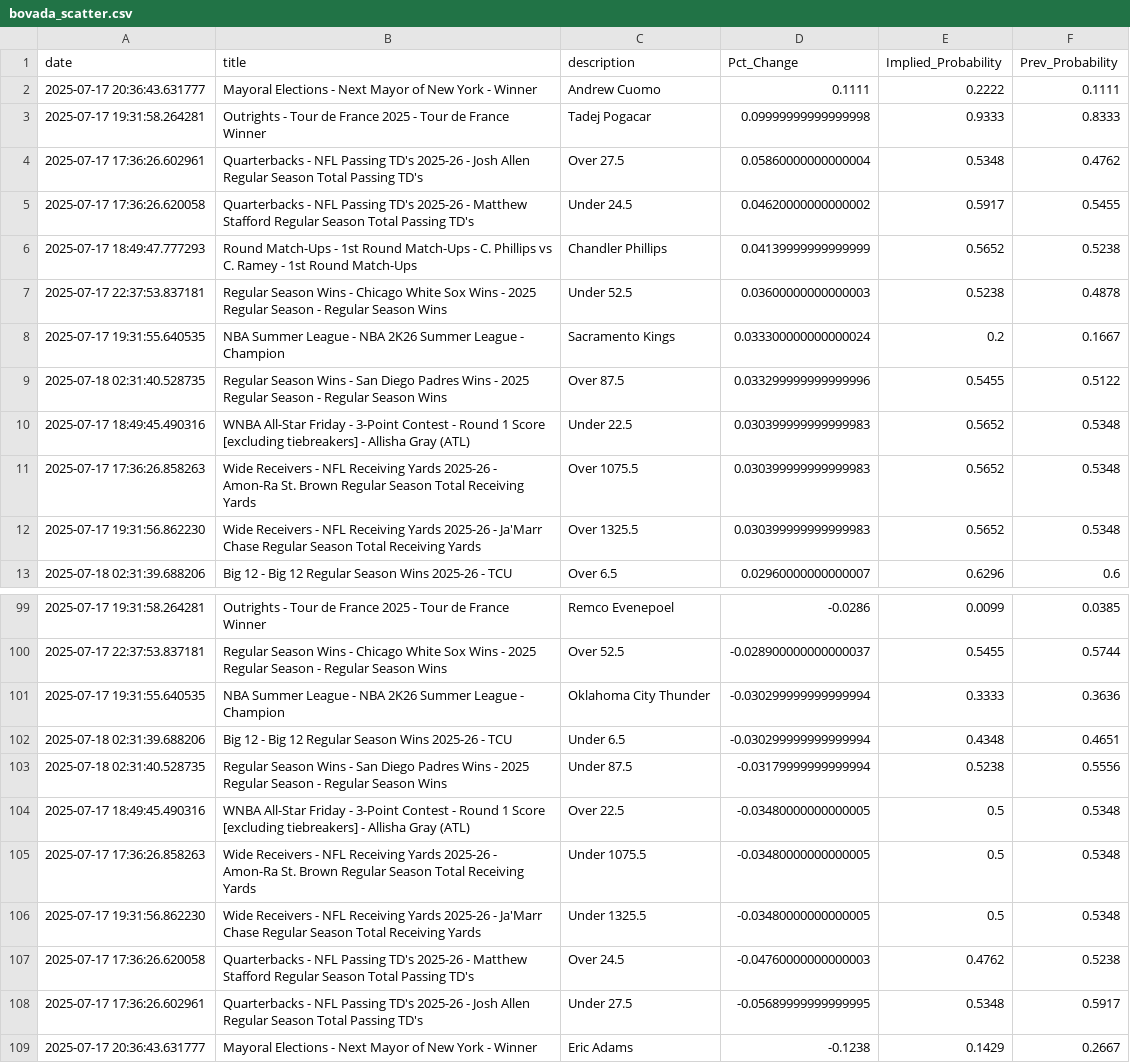
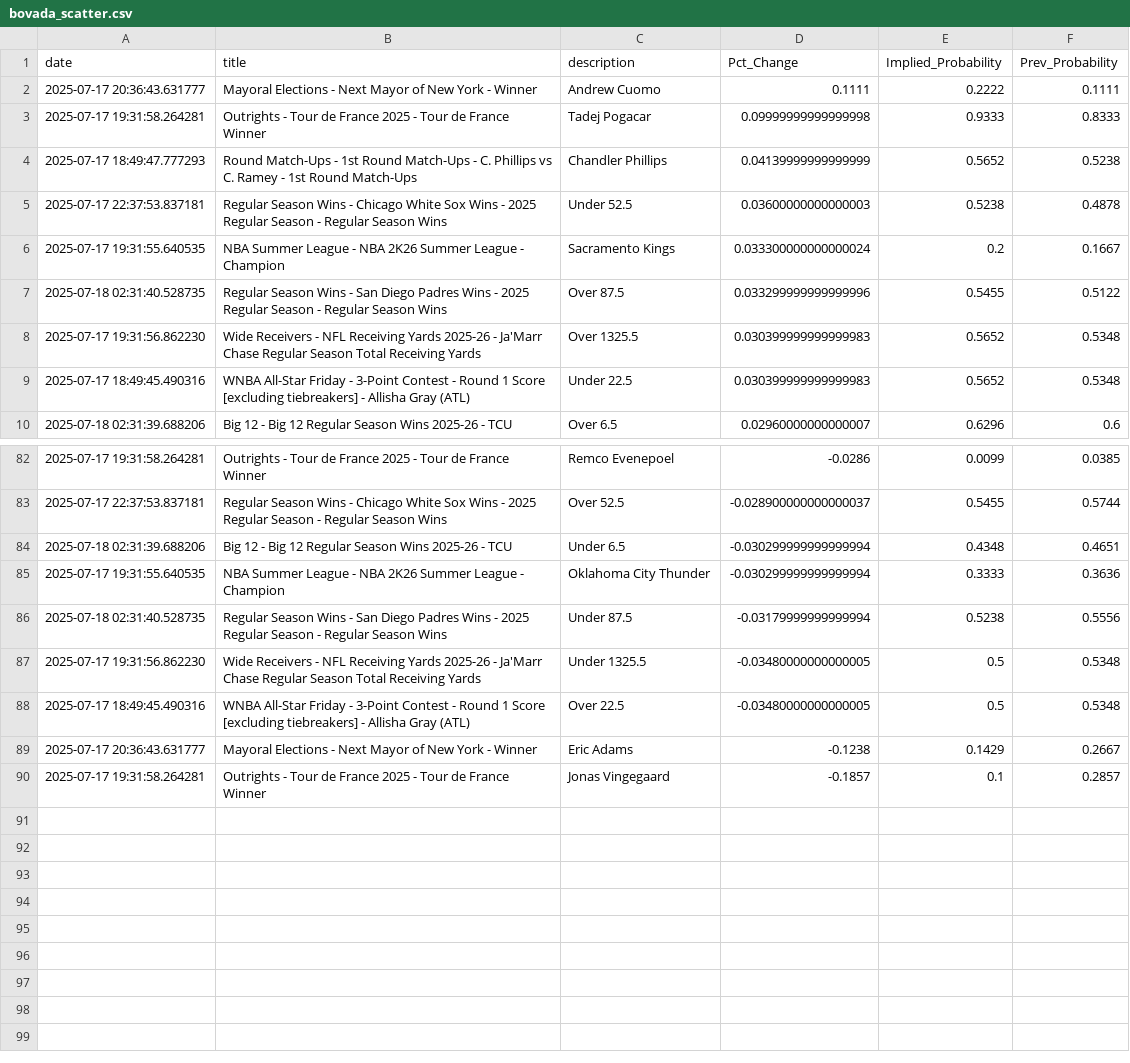
Before and after one commit to aaroncolesmith/data_bovada, a CSV file: data/bovada_scatter.csv, drawn as a sheet; only a part is shown, gaps mark what is left out; the shorter side is filled out with more unchanged rows; the diff covers the shown part only.

```diff
--- a/data/bovada_scatter.csv
+++ b/data/bovada_scatter.csv
@@ -3,4 +3,2 @@ date,title,description,Pct_Change,Implied_Probability,Prev_Probability
 2025-07-17 19:31:58.264281,Outrights - Tour de France 2025 - Tour de France Winner,Tadej Pogacar,0.09999999999999998,0.9333,0.8333
-2025-07-17 17:36:26.602961,Quarterbacks - NFL Passing TD's 2025-26 - Josh Allen Regular Season Total Passing TD's,Over 27.5,0.05860000000000004,0.5348,0.4762
-2025-07-17 17:36:26.620058,Quarterbacks - NFL Passing TD's 2025-26 - Matthew Stafford Regular Season Total Passing TD's,Under 24.5,0.04620000000000002,0.5917,0.5455
 2025-07-17 18:49:47.777293,Round Match-Ups - 1st Round Match-Ups - C. Phillips vs C. Ramey - 1st Round Match-Ups,Chandler Phillips,0.04139999999999999,0.5652,0.5238
@@ -9,5 +7,4 @@ date,title,description,Pct_Change,Implied_Probability,Prev_Probability
 2025-07-18 02:31:40.528735,Regular Season Wins - San Diego Padres Wins - 2025 Regular Season - Regular Season Wins,Over 87.5,0.033299999999999996,0.5455,0.5122
+2025-07-17 19:31:56.862230,Wide Receivers - NFL Receiving Yards 2025-26 - Ja'Marr Chase Regular Season Total Receiving Yards,Over 1325.5,0.030399999999999983,0.5652,0.5348
 2025-07-17 18:49:45.490316,WNBA All-Star Friday - 3-Point Contest - Round 1 Score [excluding tiebreakers] - Allisha Gray (ATL),Under 22.5,0.030399999999999983,0.5652,0.5348
-2025-07-17 17:36:26.858263,Wide Receivers - NFL Receiving Yards 2025-26 - Amon-Ra St. Brown Regular Season Total Receiving Yards,Over 1075.5,0.030399999999999983,0.5652,0.5348
-2025-07-17 19:31:56.862230,Wide Receivers - NFL Receiving Yards 2025-26 - Ja'Marr Chase Regular Season Total Receiving Yards,Over 1325.5,0.030399999999999983,0.5652,0.5348
 2025-07-18 02:31:39.688206,Big 12 - Big 12 Regular Season Wins 2025-26 - TCU,Over 6.5,0.02960000000000007,0.6296,0.6
@@ -100,10 +83,7 @@ date,title,description,Pct_Change,Implied_Probability,Prev_Probability
 2025-07-17 22:37:53.837181,Regular Season Wins - Chicago White Sox Wins - 2025 Regular Season - Regular Season Wins,Over 52.5,-0.028900000000000037,0.5455,0.5744
+2025-07-18 02:31:39.688206,Big 12 - Big 12 Regular Season Wins 2025-26 - TCU,Under 6.5,-0.030299999999999994,0.4348,0.4651
 2025-07-17 19:31:55.640535,NBA Summer League - NBA 2K26 Summer League - Champion,Oklahoma City Thunder,-0.030299999999999994,0.3333,0.3636
-2025-07-18 02:31:39.688206,Big 12 - Big 12 Regular Season Wins 2025-26 - TCU,Under 6.5,-0.030299999999999994,0.4348,0.4651
 2025-07-18 02:31:40.528735,Regular Season Wins - San Diego Padres Wins - 2025 Regular Season - Regular Season Wins,Under 87.5,-0.03179999999999994,0.5238,0.5556
+2025-07-17 19:31:56.862230,Wide Receivers - NFL Receiving Yards 2025-26 - Ja'Marr Chase Regular Season Total Receiving Yards,Under 1325.5,-0.03480000000000005,0.5,0.5348
 2025-07-17 18:49:45.490316,WNBA All-Star Friday - 3-Point Contest - Round 1 Score [excluding tiebreakers] - Allisha Gray (ATL),Over 22.5,-0.03480000000000005,0.5,0.5348
-2025-07-17 17:36:26.858263,Wide Receivers - NFL Receiving Yards 2025-26 - Amon-Ra St. Brown Regular Season Total Receiving Yards,Under 1075.5,-0.03480000000000005,0.5,0.5348
-2025-07-17 19:31:56.862230,Wide Receivers - NFL Receiving Yards 2025-26 - Ja'Marr Chase Regular Season Total Receiving Yards,Under 1325.5,-0.03480000000000005,0.5,0.5348
-2025-07-17 17:36:26.620058,Quarterbacks - NFL Passing TD's 2025-26 - Matthew Stafford Regular Season Total Passing TD's,Over 24.5,-0.04760000000000003,0.4762,0.5238
-2025-07-17 17:36:26.602961,Quarterbacks - NFL Passing TD's 2025-26 - Josh Allen Regular Season Total Passing TD's,Under 27.5,-0.05689999999999995,0.5348,0.5917
 2025-07-17 20:36:43.631777,Mayoral Elections - Next Mayor of New York - Winner,Eric Adams,-0.1238,0.1429,0.2667
```
Also changed, not shown: 2 added rows, 16 removed rows, 7 moved rows and 3 edited cells elsewhere in this file, 1 other file.
